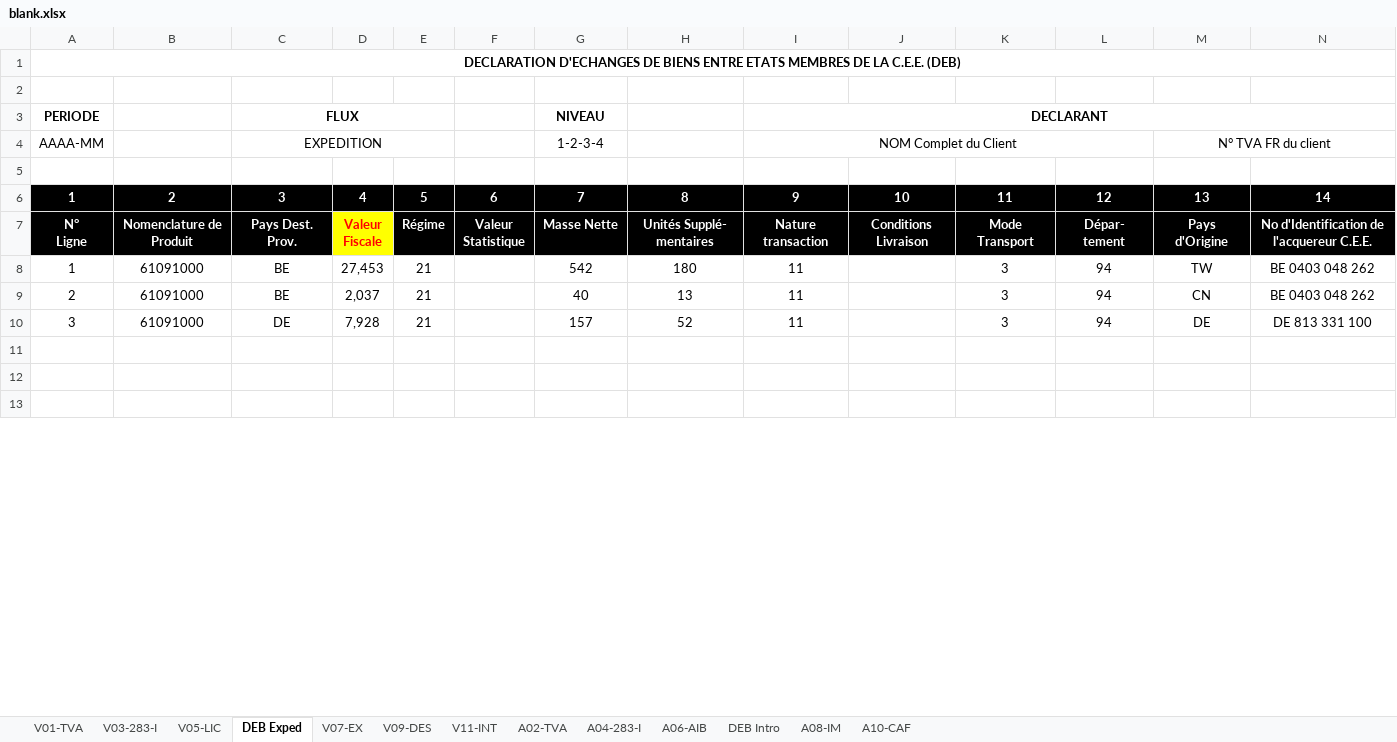
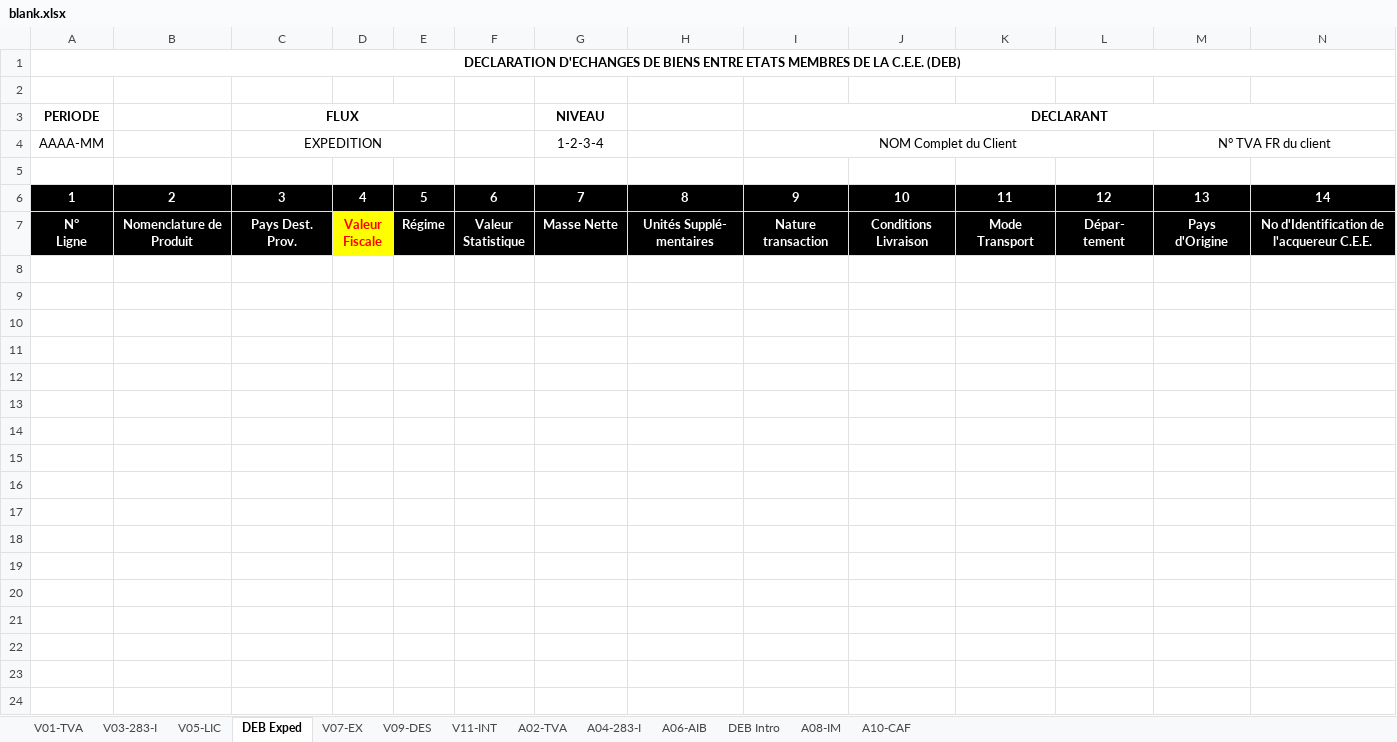
Before and after one commit to oustaban/eurotax, an Excel workbook: src/Application/Sonata/ClientOperationsBundle/Resources/public/excel/blank.xlsx, sheet DEB Exped, drawn as a sheet; only a part is shown; values as stored, in another font and other column widths than the file's, no borders; removed rows and columns are numbered as before the commit, all else as after; the diff covers the shown part only; the diff names each change by its address in the sheet, - before the commit and + after, or states it on an @@ line.

```diff
--- a/src/Application/Sonata/ClientOperationsBundle/Resources/public/excel/blank.xlsx (sheet DEB Exped)
+++ b/src/Application/Sonata/ClientOperationsBundle/Resources/public/excel/blank.xlsx (sheet DEB Exped)
-row 8: 1 | 61091000 | BE | 27,453 | 21 |  | 542 | 180 | 11 |  | 3 | 94 | TW | BE 0403 048 262
-row 9: 2 | 61091000 | BE | 2,037 | 21 |  | 40 | 13 | 11 |  | 3 | 94 | CN | BE 0403 048 262
-row 10: 3 | 61091000 | DE | 7,928 | 21 |  | 157 | 52 | 11 |  | 3 | 94 | DE | DE 813 331 100
+row 11: (empty)
+row 12: (empty)
+row 13: (empty)
+row 14: (empty)
+row 15: (empty)
+row 16: (empty)
+row 17: (empty)
+row 18: (empty)
+row 19: (empty)
+row 20: (empty)
+row 21: (empty)
+row 22: (empty)
+row 23: (empty)
+row 24: (empty)
```
Also changed, not shown: 8 added rows and 1 edited cell elsewhere in this sheet, sheet V05-LIC, sheet A02-TVA, sheet A06-AIB, sheet V01-TVA, sheet A04-283-I, sheet V03-283-I, 6 more sheets, formulas that keep their value.
